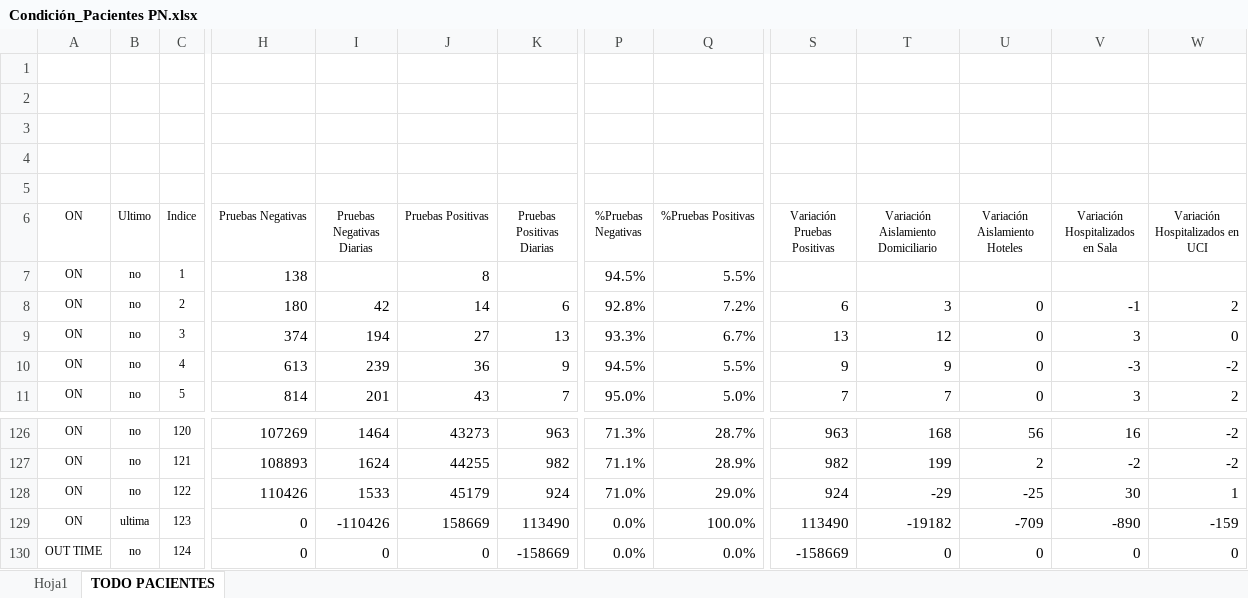
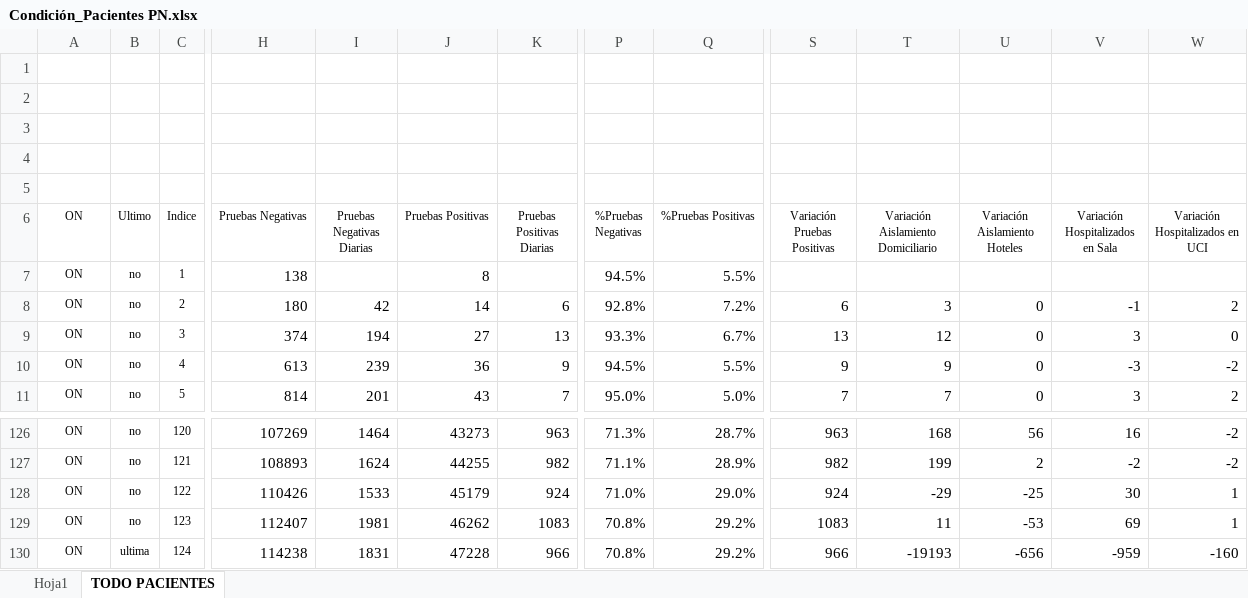
Before and after one commit to Sud-Austral/Datos_Panama, an Excel workbook: datacovidpa/Condición_Pacientes PN.xlsx, sheet TODO PACIENTES, drawn as a sheet; only a part is shown, gaps mark what is left out; values as stored, in another font and other column widths than the file's, no borders; table styles not drawn; the diff covers the shown part only; the diff names each change by its address in the sheet, - before the commit and + after, or states it on an @@ line.

```diff
--- a/datacovidpa/Condición_Pacientes PN.xlsx (sheet TODO PACIENTES)
+++ b/datacovidpa/Condición_Pacientes PN.xlsx (sheet TODO PACIENTES)
-B129 (Ultimo): ultima
+B129 (Ultimo): no
-H129 (Pruebas Negativas): 0
+H129 (Pruebas Negativas): 112407
-I129 (Pruebas Negativas Diarias): -110426
+I129 (Pruebas Negativas Diarias): 1981
-J129 (Pruebas Positivas): 158669
+J129 (Pruebas Positivas): 46262
-K129 (Pruebas Positivas Diarias): 113490
+K129 (Pruebas Positivas Diarias): 1083
-P129:P130 (%Pruebas Negativas): 0.0%
+P129:P130 (%Pruebas Negativas): 70.8%
-Q129 (%Pruebas Positivas): 100.0%
+Q129 (%Pruebas Positivas): 29.2%
-S129 (Variación Pruebas Positivas): 113490
+S129 (Variación Pruebas Positivas): 1083
-T129: -19182
+T129: 11
-U129 (Variación Aislamiento Hoteles): -709
+U129 (Variación Aislamiento Hoteles): -53
-V129 (Variación Hospitalizados en Sala): -890
+V129 (Variación Hospitalizados en Sala): 69
-W129 (Variación Hospitalizados en UCI): -159
+W129 (Variación Hospitalizados en UCI): 1
-A130 (ON): OUT TIME
+A130 (ON): ON
-B130 (Ultimo): no
+B130 (Ultimo): ultima
-H130 (Pruebas Negativas): 0
+H130 (Pruebas Negativas): 114238
-I130 (Pruebas Negativas Diarias): 0
+I130 (Pruebas Negativas Diarias): 1831
-J130 (Pruebas Positivas): 0
+J130 (Pruebas Positivas): 47228
-K130 (Pruebas Positivas Diarias): -158669
+K130 (Pruebas Positivas Diarias): 966
-Q130 (%Pruebas Positivas): 0.0%
+Q130 (%Pruebas Positivas): 29.2%
-S130 (Variación Pruebas Positivas): -158669
+S130 (Variación Pruebas Positivas): 966
-T130: 0
+T130: -19193
-U130 (Variación Aislamiento Hoteles): 0
+U130 (Variación Aislamiento Hoteles): -656
-V130 (Variación Hospitalizados en Sala): 0
+V130 (Variación Hospitalizados en Sala): -959
-W130 (Variación Hospitalizados en UCI): 0
+W130 (Variación Hospitalizados en UCI): -160
```
Also changed, not shown: 37 edited cells elsewhere in this sheet, sheet Hoja1, 2 other files.
